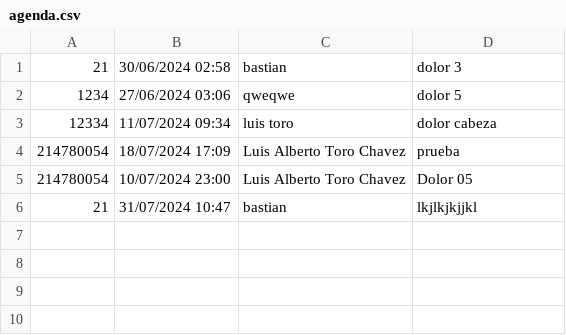
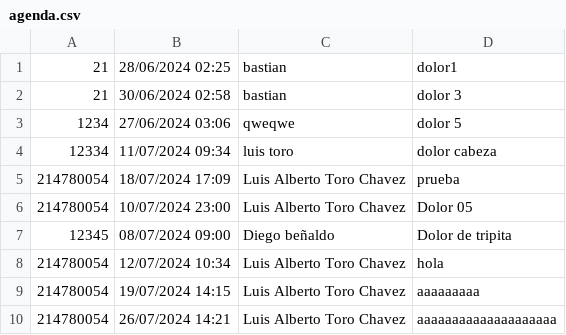
Before and after one commit to Toritou/ObjectiveClass, a CSV file: agenda.csv, drawn as a sheet.

```diff
--- a/agenda.csv
+++ b/agenda.csv
@@ -1 +1,2 @@
+21,28/06/2024 02:25,bastian,dolor1
 21,30/06/2024 02:58,bastian,dolor 3
@@ -5,2 +6,5 @@
 214780054,10/07/2024 23:00,Luis Alberto Toro Chavez,Dolor 05
-21,31/07/2024 10:47,bastian,lkjlkjkjjkl
+12345,08/07/2024 09:00,Diego beñaldo,Dolor de tripita
+214780054,12/07/2024 10:34,Luis Alberto Toro Chavez,hola
+214780054,19/07/2024 14:15,Luis Alberto Toro Chavez,aaaaaaaaa
+214780054,26/07/2024 14:21,Luis Alberto Toro Chavez,aaaaaaaaaaaaaaaaaaaa
```
Also changed, not shown: pacientes.csv, 31 other files.
